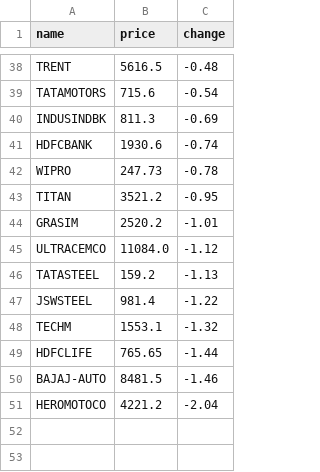
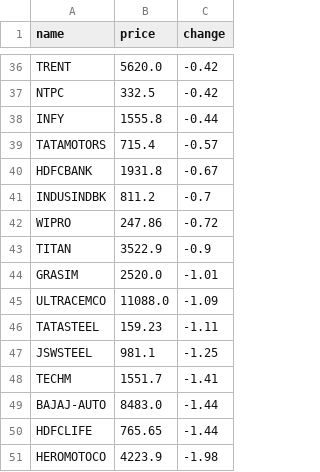
Before and after one commit to SxryxnshS5/Python-Playwright-StockScraper-API, a CSV file: Scraped data/NIFTY_stock_data.csv, drawn as a sheet; only a part is shown, gaps mark what is left out; removed rows and columns are numbered as before the commit, all else as after; the diff covers the shown part only; the diff names each change by its address in the sheet, - before the commit and + after, or states it on an @@ line.

```diff
--- a/Scraped data/NIFTY_stock_data.csv
+++ b/Scraped data/NIFTY_stock_data.csv
-B36 (price): 5616.5
+B36 (price): 5620.0
-C36 (change): -0.48
+C36 (change): -0.42
+row 37: NTPC | 332.5 | -0.42
+row 38: INFY | 1555.8 | -0.44
-B39 (price): 715.6
+B39 (price): 715.4
-C39 (change): -0.54
+C39 (change): -0.57
-row 40: INDUSINDBK | 811.3 | -0.69
-B40 (price): 1930.6
+B40 (price): 1931.8
-C40 (change): -0.74
+C40 (change): -0.67
+row 41: INDUSINDBK | 811.2 | -0.7
-B42 (price): 247.73
+B42 (price): 247.86
-C42 (change): -0.78
+C42 (change): -0.72
-B43 (price): 3521.2
+B43 (price): 3522.9
-C43 (change): -0.95
+C43 (change): -0.9
-B44 (price): 2520.2
+B44 (price): 2520.0
-B45 (price): 11084.0
+B45 (price): 11088.0
-C45 (change): -1.12
+C45 (change): -1.09
-B46 (price): 159.2
+B46 (price): 159.23
-C46 (change): -1.13
+C46 (change): -1.11
-B47 (price): 981.4
+B47 (price): 981.1
-C47 (change): -1.22
+C47 (change): -1.25
-B48 (price): 1553.1
+B48 (price): 1551.7
-C48 (change): -1.32
+C48 (change): -1.41
+row 49: BAJAJ-AUTO | 8483.0 | -1.44
-row 50: BAJAJ-AUTO | 8481.5 | -1.46
-B51 (price): 4221.2
+B51 (price): 4223.9
-C51 (change): -2.04
+C51 (change): -1.98
```
Also changed, not shown: 8 added rows, 10 removed rows and 47 edited cells elsewhere in this file, Scraped data/BANKNIFTY_stock_data.csv, Scraped data/NIFTYIT_stock_data.csv, 2 other files.
